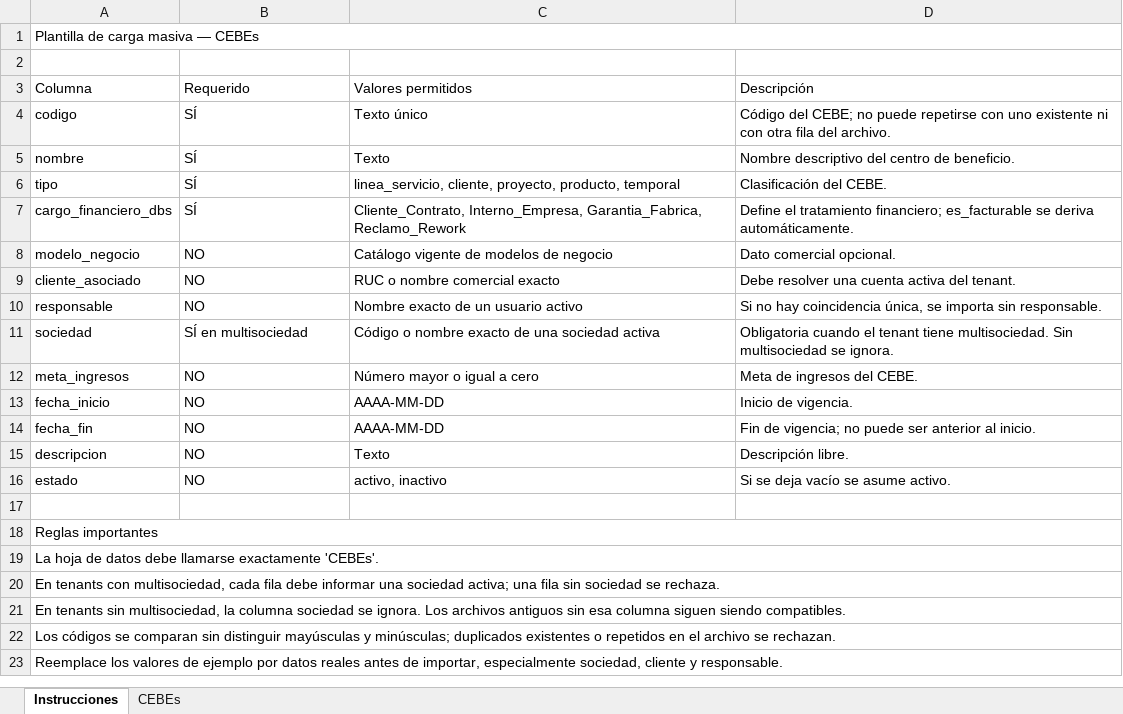
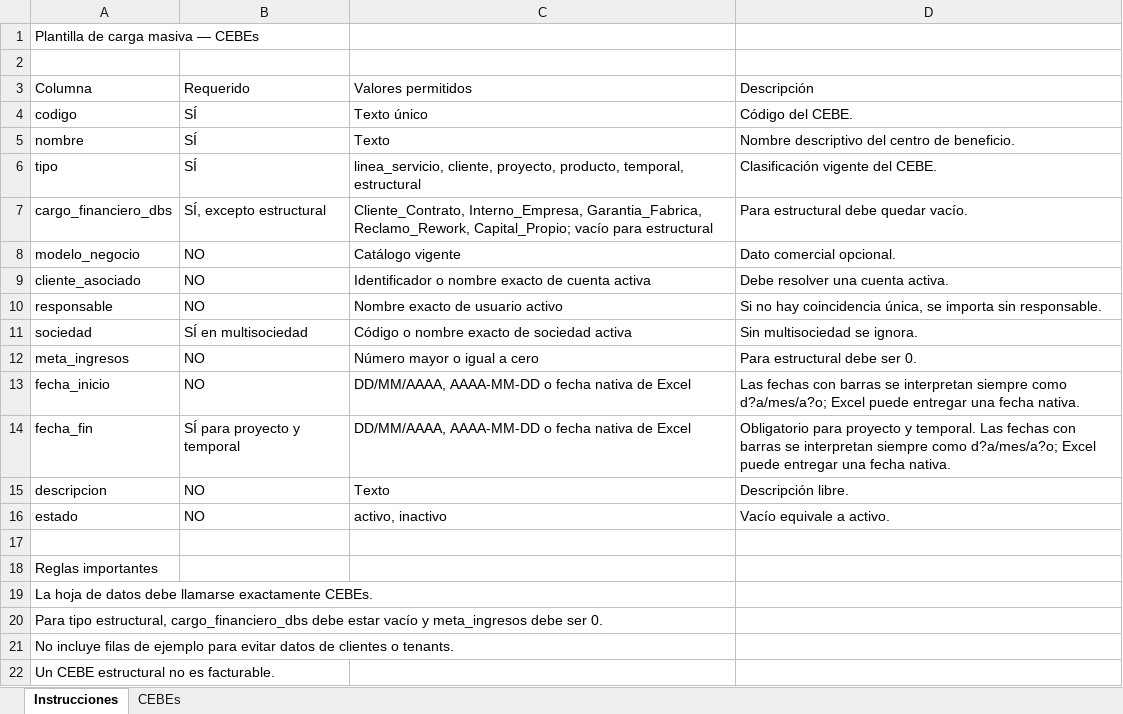
Before and after one commit to cristhianbalvin-design/ERP---TIDEO, an Excel workbook: public/plantillas/plantilla_cebes.xlsx, sheet Instrucciones, drawn as a sheet; values as stored, in another font and other column widths than the file's, no borders; the diff names each change by its address in the sheet, - before the commit and + after, or states it on an @@ line.

Commit message:
feat(ceco-cebe): modelo multisociedad, tipo estructural, naturaleza economica, fechas dd/mm/yyyy y eliminacion con salvaguardas

```diff
--- a/public/plantillas/plantilla_cebes.xlsx (sheet Instrucciones)
+++ b/public/plantillas/plantilla_cebes.xlsx (sheet Instrucciones)
-A1:D1 merged
-D4 (Descripción): Código del CEBE; no puede repetirse con uno existente ni con otra fila del archivo.
+D4 (Descripción): Código del CEBE.
-C6 (Valores permitidos): …proyecto, producto, temporal
+C6 (Valores permitidos): …proyecto, producto, temporal, estructural
-D6 (Descripción): Clasificación del CEBE.
+D6 (Descripción): Clasificación vigente del CEBE.
-B7 (Requerido): SÍ
+B7 (Requerido): SÍ, excepto estructural
-C7 (Valores permitidos): …Interno_Empresa, Garantia_Fabrica, Reclamo_Rework
+C7 (Valores permitidos): …Interno_Empresa, Garantia_Fabrica, Reclamo_Rework, Capital_Propio; vacío para estructural
-D7 (Descripción): Define el tratamiento financiero; es_facturable se deriva automáticamente.
+D7 (Descripción): Para estructural debe quedar vacío.
-C8 (Valores permitidos): Catálogo vigente de modelos de negocio
+C8 (Valores permitidos): Catálogo vigente
-C9 (Valores permitidos): RUC o nombre comercial exacto
+C9 (Valores permitidos): Identificador o nombre exacto de cuenta activa
-D9 (Descripción): Debe resolver una cuenta activa del tenant.
+D9 (Descripción): Debe resolver una cuenta activa.
-C10 (Valores permitidos): Nombre exacto de un usuario activo
+C10 (Valores permitidos): Nombre exacto de usuario activo
-C11 (Valores permitidos): Código o nombre exacto de una sociedad activa
+C11 (Valores permitidos): Código o nombre exacto de sociedad activa
-D11 (Descripción): Obligatoria cuando el tenant tiene multisociedad. Sin multisociedad…
+D11 (Descripción): Sin multisociedad…
-D12 (Descripción): Meta de ingresos del CEBE.
+D12 (Descripción): Para estructural debe ser 0.
-C13:C14 (Valores permitidos): AAAA-MM-DD
+C13:C14 (Valores permitidos): DD/MM/AAAA, AAAA-MM-DD o fecha nativa de Excel
-D13 (Descripción): Inicio de vigencia.
+D13 (Descripción): Las fechas con barras se interpretan siempre como d?a/mes/a?o; Excel puede entregar una fecha nativa.
-B14 (Requerido): NO
+B14 (Requerido): SÍ para proyecto y temporal
-D14 (Descripción): Fin de vigencia; no puede ser anterior al inicio.
+D14 (Descripción): Obligatorio para proyecto y temporal. Las fechas con barras se interpretan siempre como d?a/mes/a?o; Excel puede entregar una fecha nativa.
-D16 (Descripción): Si se deja vacío se asume activo.
+D16 (Descripción): Vacío equivale a activo.
-A18:D18 merged
-A19 (Columna): …llamarse exactamente 'CEBEs'.
+A19 (Columna): …llamarse exactamente CEBEs.
-A19:D19 merged
-A20 (Columna): En tenants con multisociedad, cada fila debe informar una sociedad activa; una fila sin sociedad se rechaza.
+A20 (Columna): Para tipo estructural, cargo_financiero_dbs debe estar vacío y meta_ingresos debe ser 0.
-A20:D20 merged
-A21 (Columna): En tenants sin multisociedad, la columna sociedad se ignora. Los archivos antiguos sin esa columna siguen siendo compatibles.
+A21 (Columna): No incluye filas de ejemplo para evitar datos de clientes o tenants.
-A21:D21 merged
-A22 (Columna): Los códigos se comparan sin distinguir mayúsculas y minúsculas; duplicados existentes o repetidos en el archivo se rechazan.
+A22 (Columna): Un CEBE estructural no es facturable.
-A22:D22 merged
-row 23: Reemplace los valores de ejemplo por datos reales antes de importar, especialmente sociedad, cliente y responsable.
```
Also changed, not shown: sheet CEBEs, public/plantillas/plantilla_cecos.xlsx, 27 other files.
